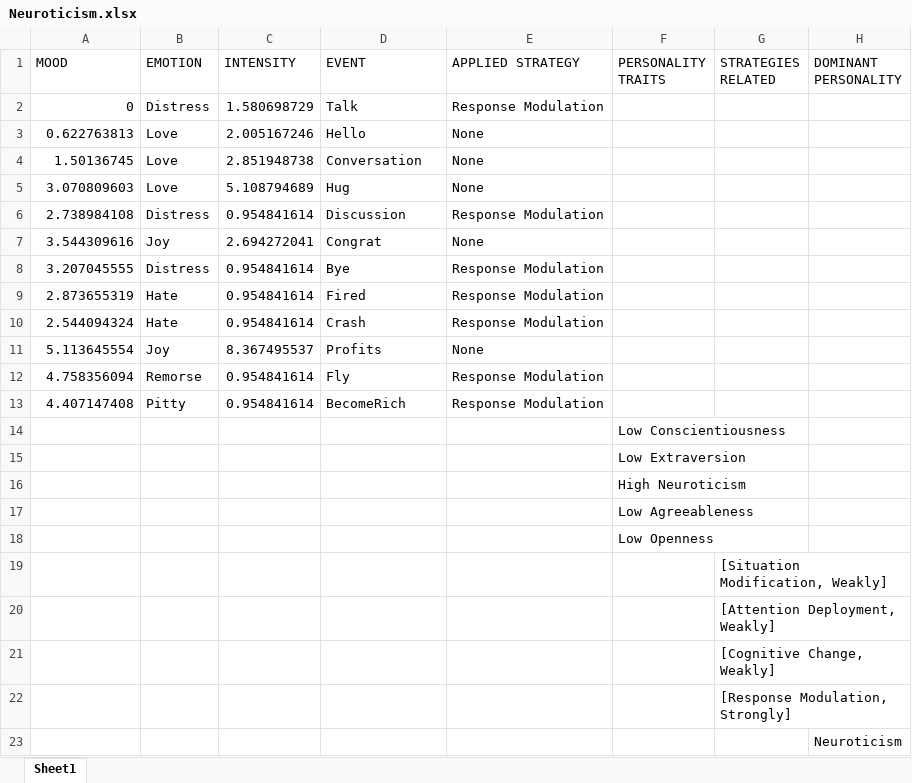
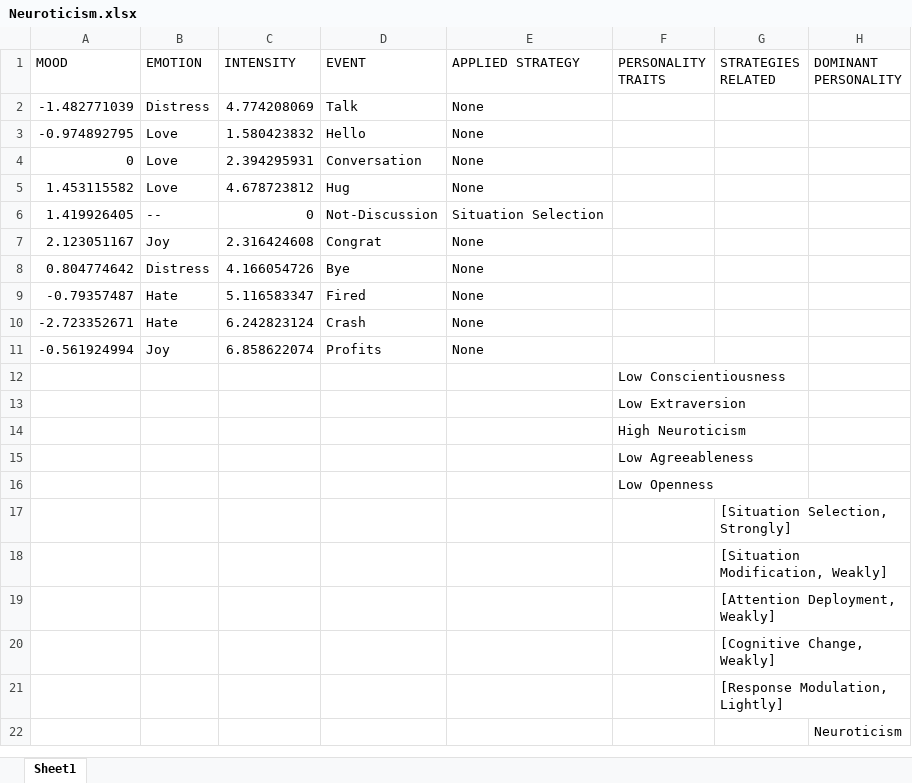
Before and after one commit to JuanJoseSolo/Emotion_Regulation, an Excel workbook: EmotionRegulation/EmotionRegulationAsset/Results/Neuroticism.xlsx, sheet Sheet1, drawn as a sheet; values as stored, in another font and other column widths than the file's, no borders; removed rows and columns are numbered as before the commit, all else as after; the diff names each change by its address in the sheet, - before the commit and + after, or states it on an @@ line.

```diff
--- a/EmotionRegulation/EmotionRegulationAsset/Results/Neuroticism.xlsx (sheet Sheet1)
+++ b/EmotionRegulation/EmotionRegulationAsset/Results/Neuroticism.xlsx (sheet Sheet1)
-row 2: 0 | Distress | 1.580698729 | Talk | Response Modulation
+row 2: -1.482771039 | Distress | 4.774208069 | Talk | None
-A3 (MOOD): 0.622763813
+A3 (MOOD): -0.974892795
-C3 (INTENSITY): 2.005167246
+C3 (INTENSITY): 1.580423832
-A4 (MOOD): 1.50136745
+A4 (MOOD): 0
-C4 (INTENSITY): 2.851948738
+C4 (INTENSITY): 2.394295931
-A5 (MOOD): 3.070809603
+A5 (MOOD): 1.453115582
-C5 (INTENSITY): 5.108794689
+C5 (INTENSITY): 4.678723812
-row 6: 2.738984108 | Distress | 0.954841614 | Discussion | Response Modulation
+row 6: 1.419926405 | -- | 0 | Not-Discussion | Situation Selection
-A7 (MOOD): 3.544309616
+A7 (MOOD): 2.123051167
-C7 (INTENSITY): 2.694272041
+C7 (INTENSITY): 2.316424608
-row 8: 3.207045555 | Distress | 0.954841614 | Bye | Response Modulation
-row 9: 2.873655319 | Hate | 0.954841614 | Fired | Response Modulation
-row 10: 2.544094324 | Hate | 0.954841614 | Crash | Response Modulation
+row 8: 0.804774642 | Distress | 4.166054726 | Bye | None
+row 9: -0.79357487 | Hate | 5.116583347 | Fired | None
+row 10: -2.723352671 | Hate | 6.242823124 | Crash | None
-A11 (MOOD): 5.113645554
+A11 (MOOD): -0.561924994
-C11 (INTENSITY): 8.367495537
+C11 (INTENSITY): 6.858622074
-row 12: 4.758356094 | Remorse | 0.954841614 | Fly | Response Modulation
-row 13: 4.407147408 | Pitty | 0.954841614 | BecomeRich | Response Modulation
+row 17:  |  |  |  |  |  | [Situation Selection, Strongly]
-G21 (STRATEGIES RELATED): [Response Modulation, Strongly]
+G21 (STRATEGIES RELATED): [Response Modulation, Lightly]
```
Also changed, not shown: EmotionRegulation/EmotionRegulationAsset/Results/Agreeableness.xlsx, EmotionRegulation/EmotionRegulationAsset/Results/Conscientiousness.xlsx, 25 other files.
